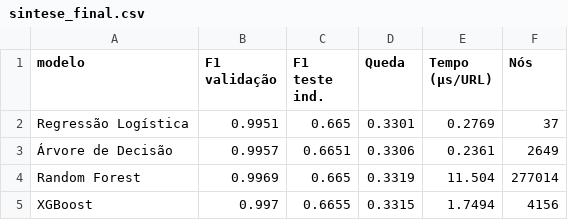
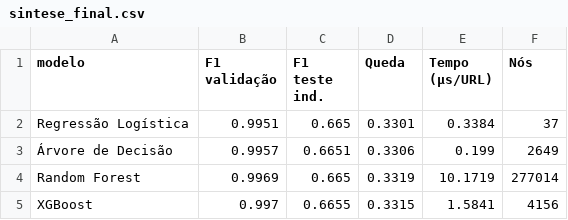
Before and after one commit to mduda-mac/tcc-phishing, a CSV file: resultados/tabelas/sintese_final.csv, drawn as a sheet.

```diff
--- a/resultados/tabelas/sintese_final.csv
+++ b/resultados/tabelas/sintese_final.csv
@@ -1,5 +1,5 @@
 modelo,F1 validação,F1 teste ind.,Queda,Tempo (µs/URL),Nós
-Regressão Logística,0.9951,0.665,0.3301,0.2769,37
-Árvore de Decisão,0.9957,0.6651,0.3306,0.2361,2649
-Random Forest,0.9969,0.665,0.3319,11.504,277014
-XGBoost,0.997,0.6655,0.3315,1.7494,4156
+Regressão Logística,0.9951,0.665,0.3301,0.3384,37
+Árvore de Decisão,0.9957,0.6651,0.3306,0.199,2649
+Random Forest,0.9969,0.665,0.3319,10.1719,277014
+XGBoost,0.997,0.6655,0.3315,1.5841,4156
```
Also changed, not shown: resultados/tabelas/comparacao_custo_beneficio.csv, resultados/tabelas/resultados_validacao.csv, 5 other files.
